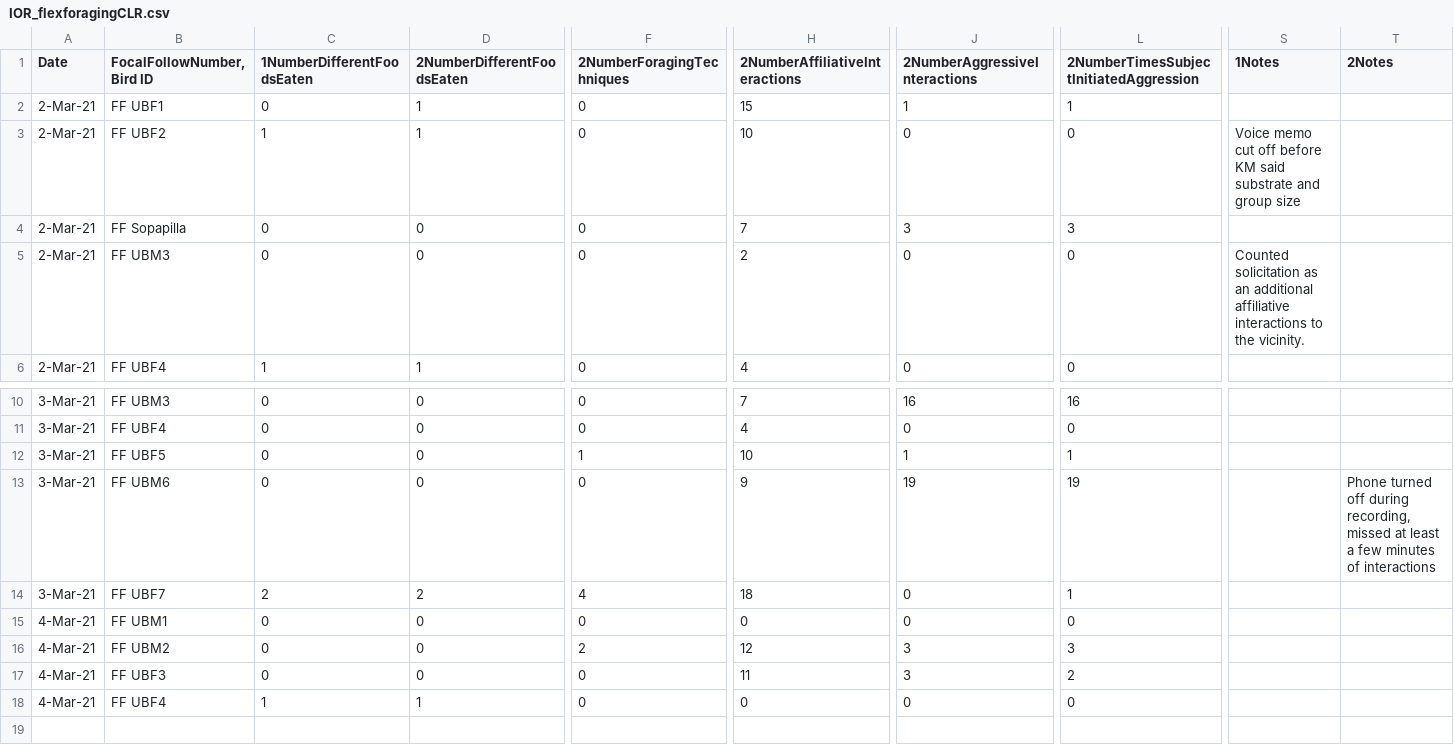
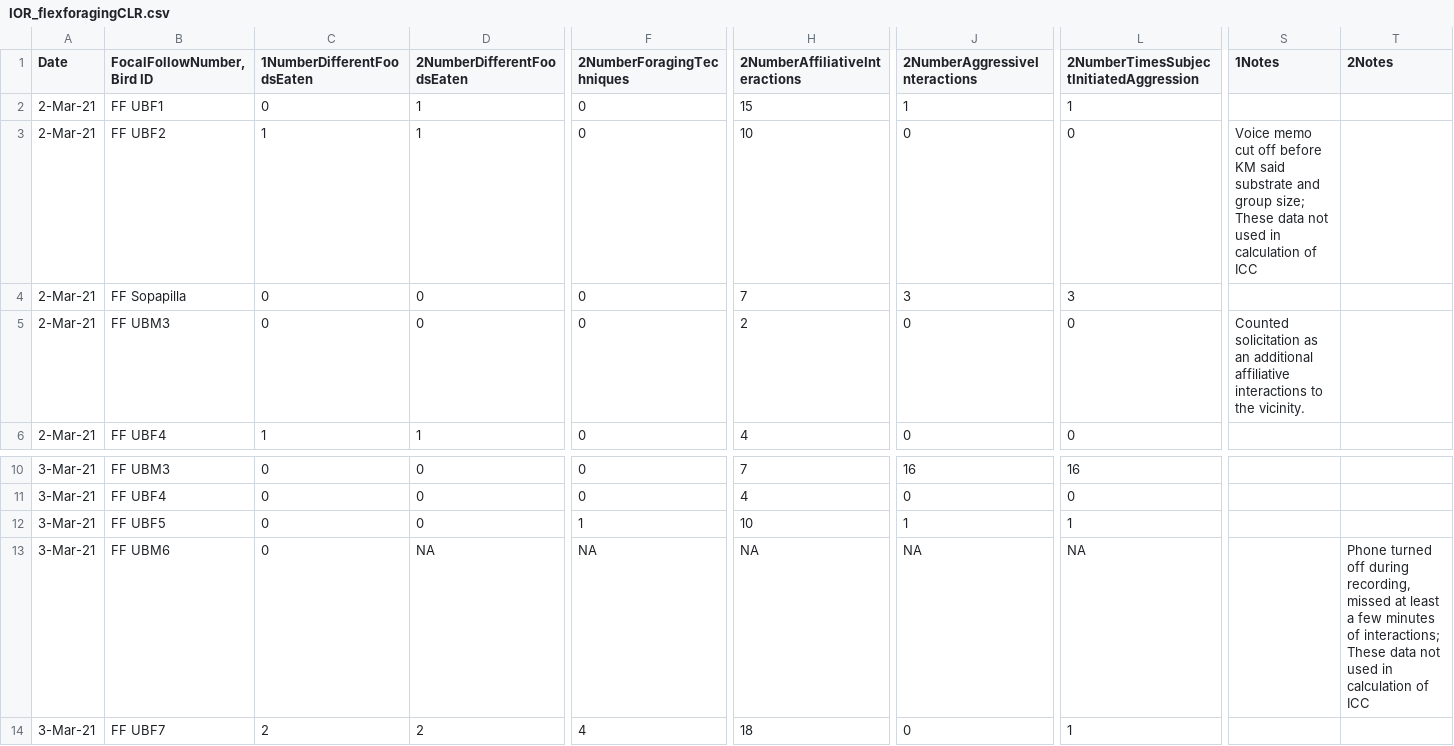
Before and after one commit to corinalogan/grackles, a CSV file: Files/Preregistrations/IOR_flexforagingCLR.csv, drawn as a sheet; only a part is shown, gaps mark what is left out; the shorter side is filled out with more unchanged rows; the diff names each change by its address in the sheet, - before the commit and + after, or states it on an @@ line.

Commit message:
Changed data to NAs when tech difficulties

```diff
--- a/Files/Preregistrations/IOR_flexforagingCLR.csv
+++ b/Files/Preregistrations/IOR_flexforagingCLR.csv
-S3 (1Notes): …and group size
+S3 (1Notes): …and group size; These data not used in calculation of ICC
-D13 (2NumberDifferentFoodsEaten): 0
+D13 (2NumberDifferentFoodsEaten): NA
-F13 (2NumberForagingTechniques): 0
+F13 (2NumberForagingTechniques): NA
-H13 (2NumberAffiliativeInteractions): 9
+H13 (2NumberAffiliativeInteractions): NA
-J13 (2NumberAggressiveInteractions): 19
+J13 (2NumberAggressiveInteractions): NA
-L13: 19
+L13: NA
-T13 (2Notes): …minutes of interactions
+T13 (2Notes): …minutes of interactions; These data not used in calculation of ICC
```
